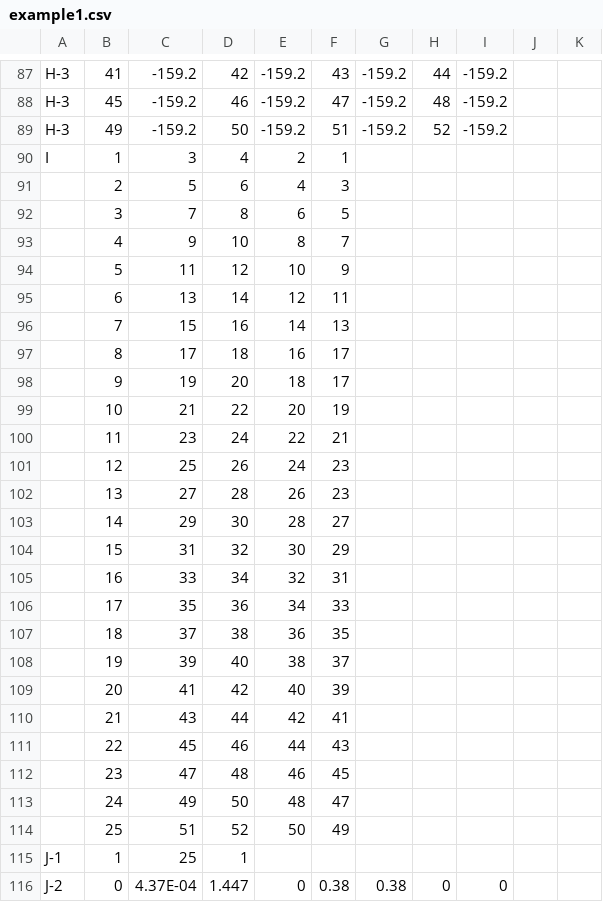
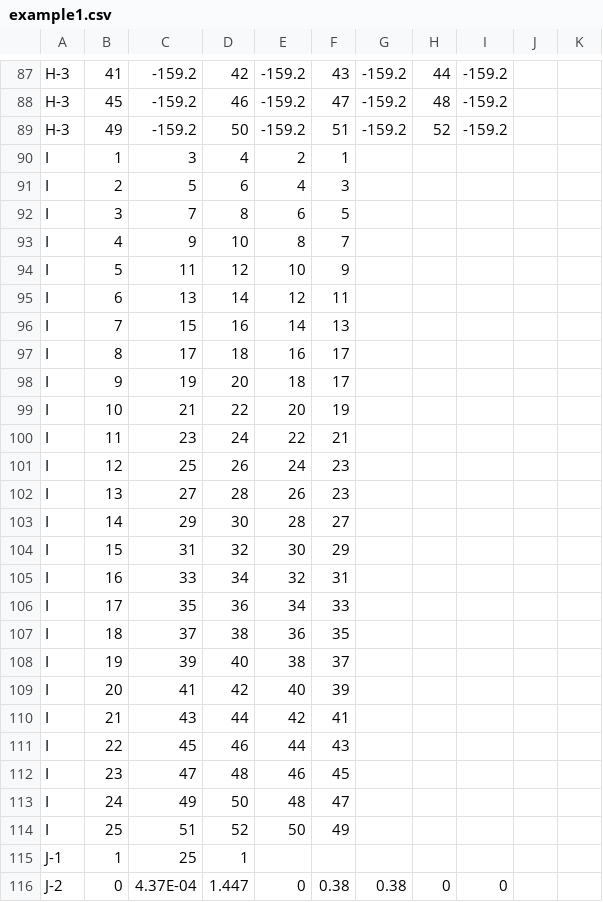
Before and after one commit to sinoftheta/CS46X-Group40, a CSV file: c-source/res/example1.csv, drawn as a sheet; only a part is shown, gaps mark what is left out.

```diff
--- a/c-source/res/example1.csv
+++ b/c-source/res/example1.csv
@@ -90,26 +90,26 @@ H-3,49,-159.2,50,-159.2,51,-159.2,52,-159.2,,
 I,1,3,4,2,1,,,,,
-,2,5,6,4,3,,,,,
-,3,7,8,6,5,,,,,
-,4,9,10,8,7,,,,,
-,5,11,12,10,9,,,,,
-,6,13,14,12,11,,,,,
-,7,15,16,14,13,,,,,
-,8,17,18,16,17,,,,,
-,9,19,20,18,17,,,,,
-,10,21,22,20,19,,,,,
-,11,23,24,22,21,,,,,
-,12,25,26,24,23,,,,,
-,13,27,28,26,23,,,,,
-,14,29,30,28,27,,,,,
-,15,31,32,30,29,,,,,
-,16,33,34,32,31,,,,,
-,17,35,36,34,33,,,,,
-,18,37,38,36,35,,,,,
-,19,39,40,38,37,,,,,
-,20,41,42,40,39,,,,,
-,21,43,44,42,41,,,,,
-,22,45,46,44,43,,,,,
-,23,47,48,46,45,,,,,
-,24,49,50,48,47,,,,,
-,25,51,52,50,49,,,,,
+I,2,5,6,4,3,,,,,
+I,3,7,8,6,5,,,,,
+I,4,9,10,8,7,,,,,
+I,5,11,12,10,9,,,,,
+I,6,13,14,12,11,,,,,
+I,7,15,16,14,13,,,,,
+I,8,17,18,16,17,,,,,
+I,9,19,20,18,17,,,,,
+I,10,21,22,20,19,,,,,
+I,11,23,24,22,21,,,,,
+I,12,25,26,24,23,,,,,
+I,13,27,28,26,23,,,,,
+I,14,29,30,28,27,,,,,
+I,15,31,32,30,29,,,,,
+I,16,33,34,32,31,,,,,
+I,17,35,36,34,33,,,,,
+I,18,37,38,36,35,,,,,
+I,19,39,40,38,37,,,,,
+I,20,41,42,40,39,,,,,
+I,21,43,44,42,41,,,,,
+I,22,45,46,44,43,,,,,
+I,23,47,48,46,45,,,,,
+I,24,49,50,48,47,,,,,
+I,25,51,52,50,49,,,,,
 J-1,1,25,1,,,,,,,
```
Also changed, not shown: 2 other files.
